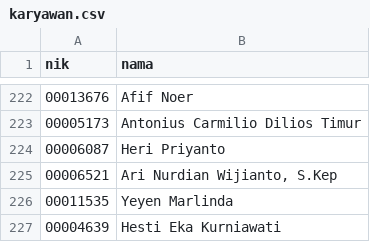
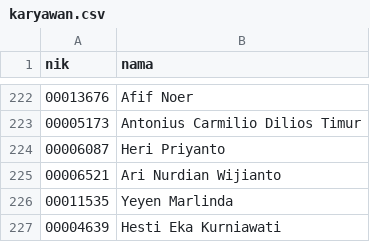
Before and after one commit to itekabks/absen-kantin, a CSV file: karyawan.csv, drawn as a sheet; only a part is shown, gaps mark what is left out.

Commit message:
Update karyawan.csv

```diff
--- a/karyawan.csv
+++ b/karyawan.csv
@@ -224,3 +224,3 @@ nik;nama
 00006087;Heri Priyanto
-00006521;Ari Nurdian Wijianto, S.Kep
+00006521;Ari Nurdian Wijianto
 00011535;Yeyen Marlinda
```
